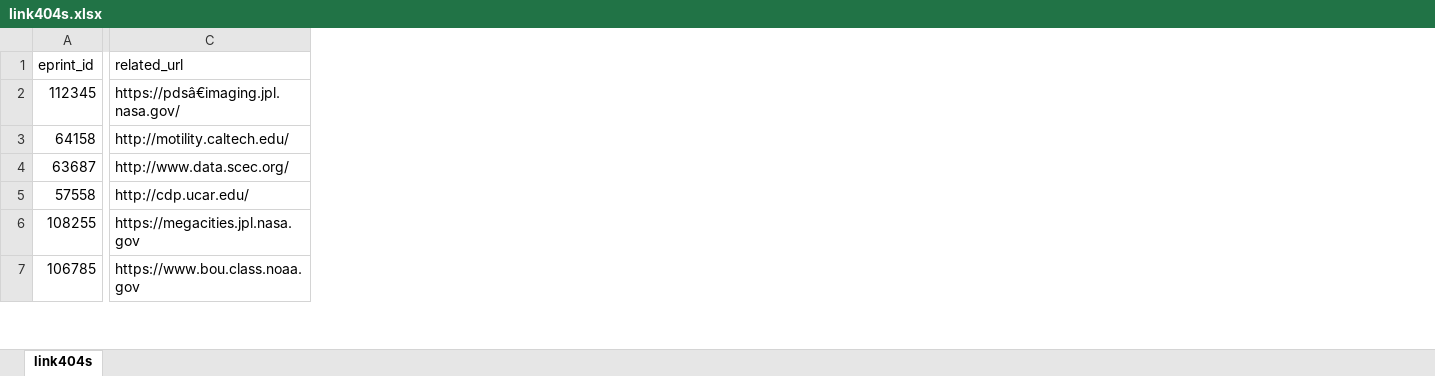
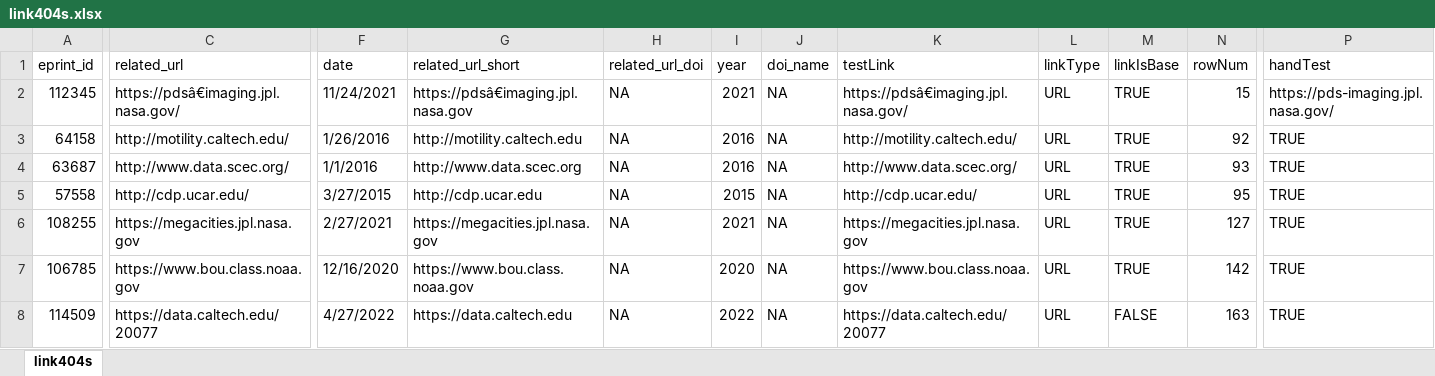
Before and after one commit to kbriney/SupplementaryData, an Excel workbook: analysis/link404s.xlsx, sheet link404s, drawn as a sheet; only a part is shown, gaps mark what is left out; values as stored, in another font and other column widths than the file's, no cell formats; rows hold the shown columns only; the diff covers the shown part only; the diff names each change by its address in the sheet, - before the commit and + after, or states it on an @@ line.

Commit message:
Updated data based on new master dataset. Hand tested all 404's to check if they are really not available.

```diff
--- a/analysis/link404s.xlsx (sheet link404s)
+++ b/analysis/link404s.xlsx (sheet link404s)
+column F (date), rows 2-7: 11/24/2021 | 1/26/2016 | 1/1/2016 | 3/27/2015 | 2/27/2021 | 12/16/2020
+column G (related_url_short), rows 2-7: https://pdsâ€imaging.jpl.nasa.gov | http://motility.caltech.edu | http://www.data.scec.org | http://cdp.ucar.edu | https://megacities.jpl.nasa.gov | https://www.bou.class.noaa.gov
+column H (related_url_doi), rows 2-7: all NA
+column I (year), rows 2-7: 2021 | 2016 | 2016 | 2015 | 2021 | 2020
+column J (doi_name), rows 2-7: all NA
+column K (testLink), rows 2-7: https://pdsâ€imaging.jpl.nasa.gov/ | http://motility.caltech.edu/ | http://www.data.scec.org/ | http://cdp.ucar.edu/ | https://megacities.jpl.nasa.gov | https://www.bou.class.noaa.gov
+column L (linkType), rows 2-7: all URL
+column M (linkIsBase), rows 2-7: all TRUE
+column N (rowNum), rows 2-7: 15 | 92 | 93 | 95 | 127 | 142
+column P (handTest), rows 2-7: https://pds-imaging.jpl.nasa.gov/ | TRUE | TRUE | TRUE | TRUE | TRUE
+row 8: 114509 | https://data.caltech.edu/20077 | 4/27/2022 | https://data.caltech.edu | NA | 2022 | NA | https://data.caltech.edu/20077 | URL | FALSE | 163 | TRUE
```
Also changed, not shown: 60 added rows, 8 removed rows and 1 edited cell elsewhere in this sheet, cell formats.
